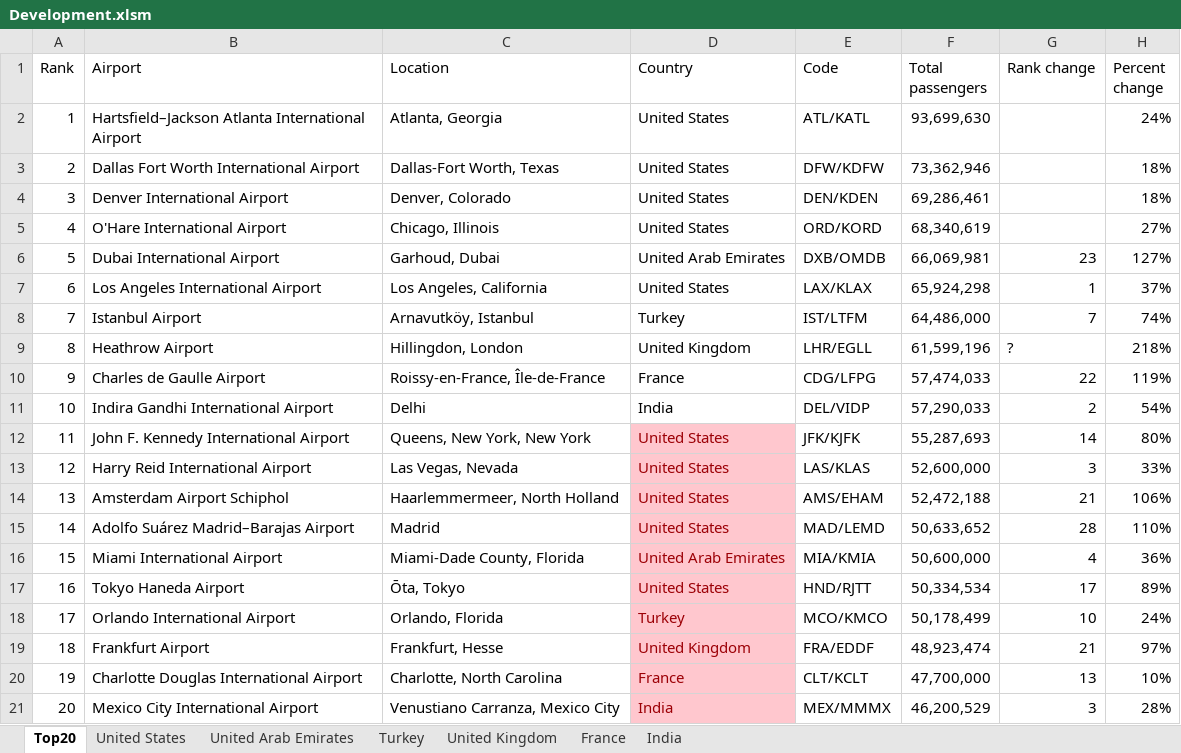
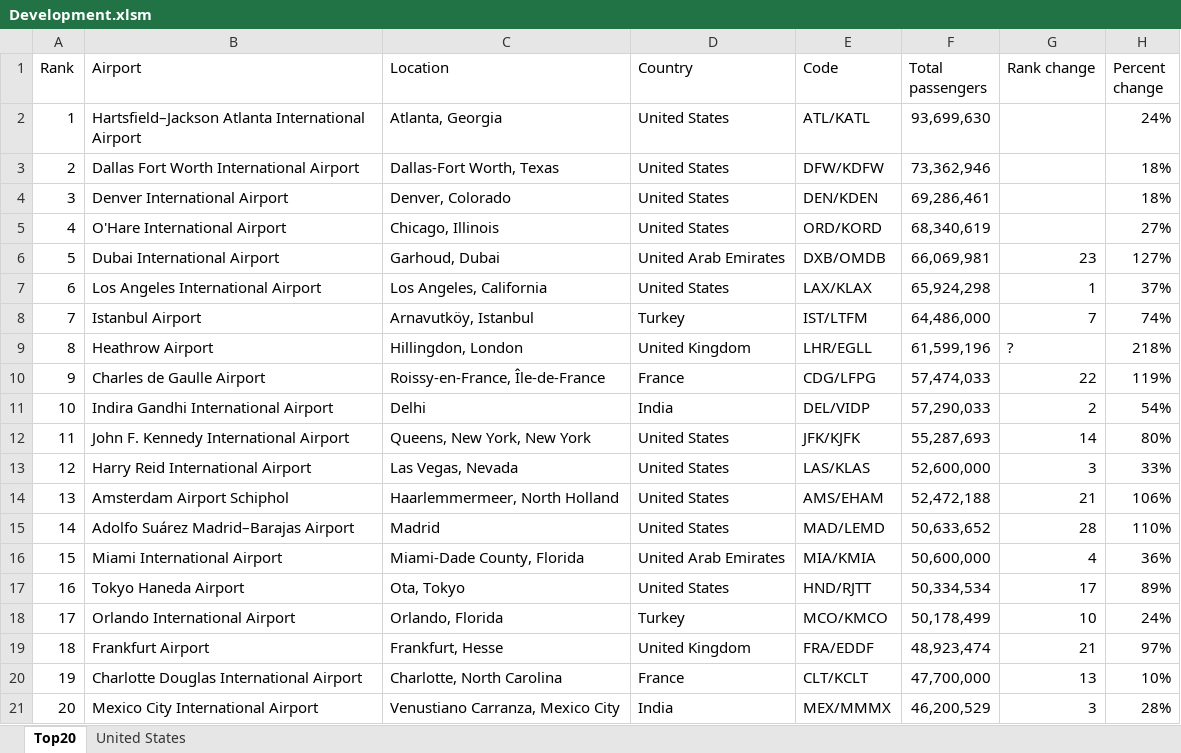
Before and after one commit to ceybers/excel-table-split-column, an Excel workbook: Development.xlsm, sheet Top20, drawn as a sheet; values as stored, in another font and other column widths than the file's, no borders; charts and pictures and table styles not drawn; the diff names each change by its address in the sheet, - before the commit and + after, or states it on an @@ line.

```diff
--- a/Development.xlsm (sheet Top20)
+++ b/Development.xlsm (sheet Top20)
-sheet tab: United Arab Emirates
-sheet tab: Turkey
-sheet tab: United Kingdom
-sheet tab: France
-sheet tab: India
@@ D12:D21 fill: #FFC7CE → none, text colour: #9C0006 → black @@
-C17 (Location): Ōta, Tokyo
+C17 (Location): Ota, Tokyo
```
Also changed, not shown: sheet United States, charts or pictures, 30 other files.
